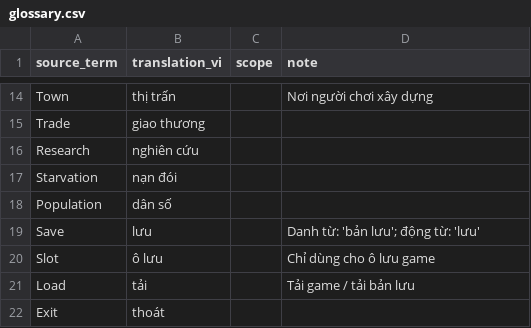
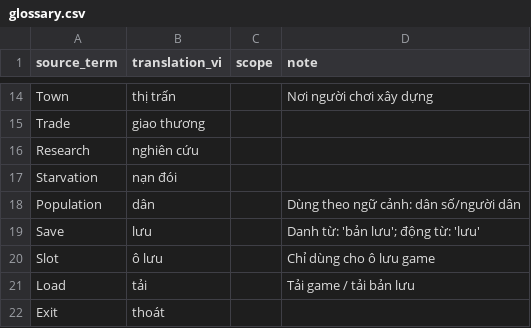
Before and after one commit to TimTini/hearth-and-hamlet-vietnamese, a CSV file: localization/glossary.csv, drawn as a sheet; only a part is shown, gaps mark what is left out; the diff covers the shown part only.

```diff
--- a/localization/glossary.csv
+++ b/localization/glossary.csv
@@ -17,3 +17,3 @@ Research,nghiên cứu,,
 Starvation,nạn đói,,
-Population,dân số,,
+Population,dân,,Dùng theo ngữ cảnh: dân số/người dân
 Save,lưu,,Danh từ: 'bản lưu'; động từ: 'lưu'
```
Also changed, not shown: 18 added rows and 5 edited cells elsewhere in this file, localization/translations.vi.csv, 1 other file.
